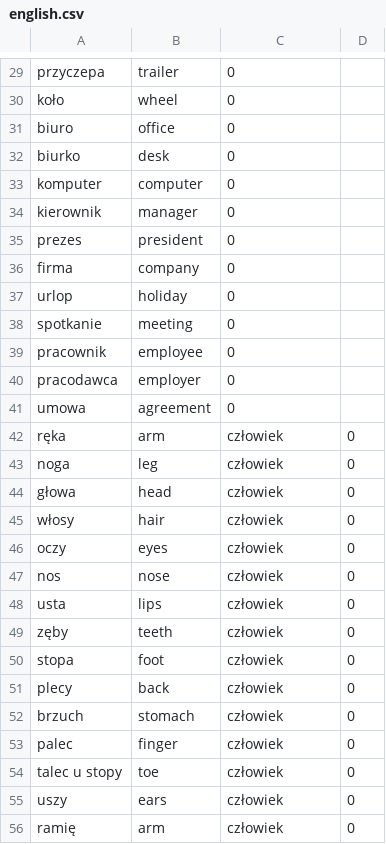
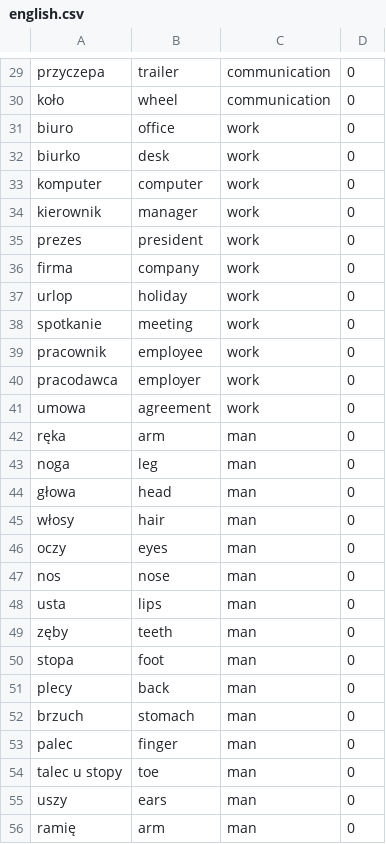
Before and after one commit to infoshareacademy/jjdd4-emememsy, a CSV file: english.csv, drawn as a sheet; only a part is shown, gaps mark what is left out; the diff covers the shown part only; the diff names each change by its address in the sheet, - before the commit and + after, or states it on an @@ line.

```diff
--- a/english.csv
+++ b/english.csv
-C29:C30: 0
+C29:C30: communication
-D29:D41: (empty)
+D29:D41: 0
-C31:C41: 0
+C31:C41: work
-C42:C56: człowiek
+C42:C56: man
```
Also changed, not shown: 97 edited cells elsewhere in this file, 1 other file.
